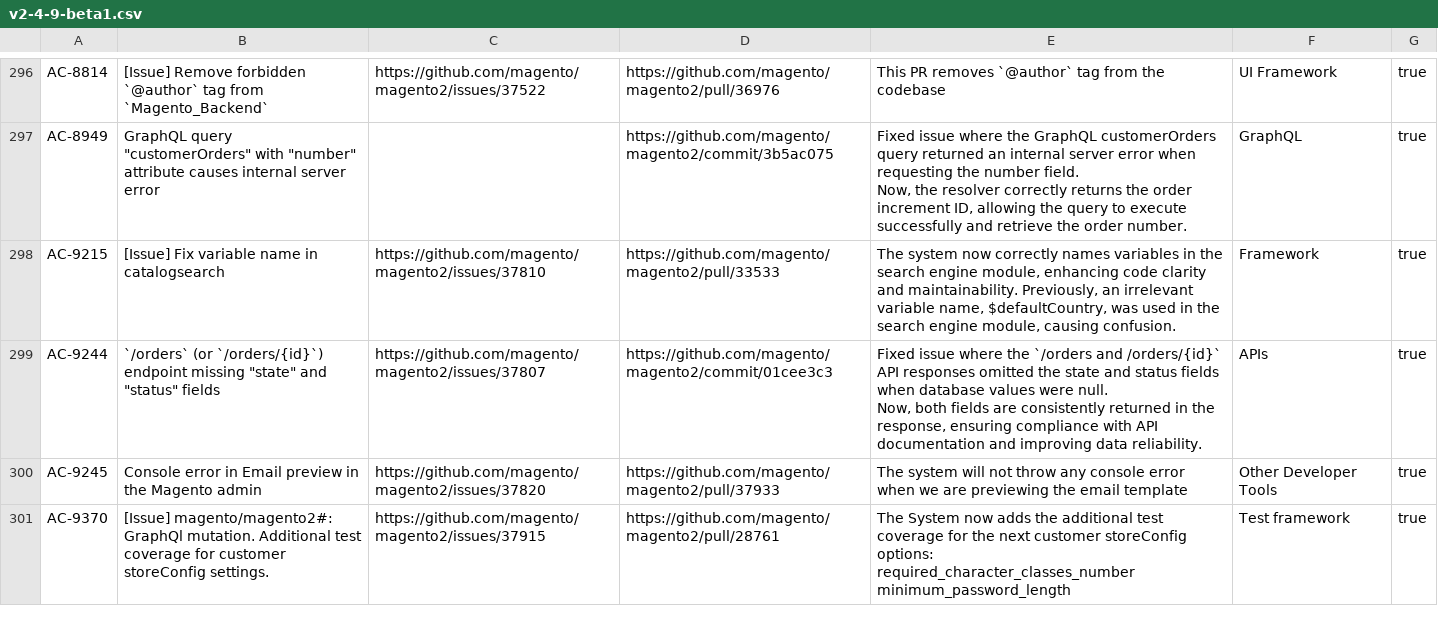
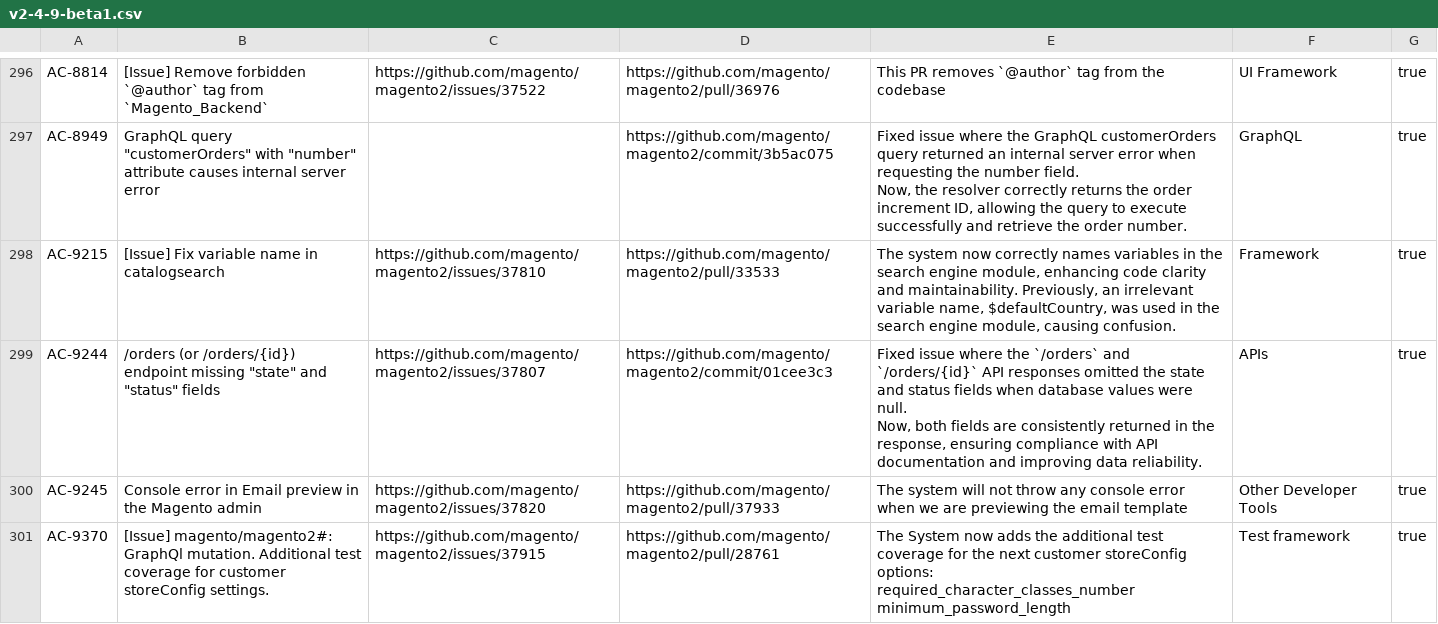
Before and after one commit to AdobeDocs/commerce-operations.en, a CSV file: _jekyll/_data/release/fixed-issues/v2-4-9-beta1.csv, drawn as a sheet; only a part is shown, gaps mark what is left out.

Commit message:
Workaround for a bug where AM017 triggered for '{id}' in heading

```diff
--- a/_jekyll/_data/release/fixed-issues/v2-4-9-beta1.csv
+++ b/_jekyll/_data/release/fixed-issues/v2-4-9-beta1.csv
@@ -439,4 +439,4 @@ Now, the resolver correctly returns the order increment ID, allowing the query t
 AC-9215,[Issue] Fix variable name in catalogsearch,https://github.com/magento/magento2/issues/37810,https://github.com/magento/magento2/pull/33533,"The system now correctly names variables in the search engine module, enhancing code clarity and maintainability. Previously, an irrelevant variable name, $defaultCountry, was used in the search engine module, causing confusion.",Framework,true
-AC-9244,"`/orders` (or `/orders/{id}`) endpoint missing ""state"" and ""status"" fields",https://github.com/magento/magento2/issues/37807,https://github.com/magento/magento2/commit/01cee3c3,"Fixed issue where the `/orders and /orders/{id}` API responses omitted the state and status fields when database values were null.
-Now, both fields are consistently returned in the response, ensuring compliance with API documentation and improving data reliability.",APIs,true
+AC-9244,"/orders (or /orders/{id}) endpoint missing ""state"" and ""status"" fields",https://github.com/magento/magento2/issues/37807,https://github.com/magento/magento2/commit/01cee3c3,"Fixed issue where the `/orders` and `/orders/{id}` API responses omitted the state and status fields when database values were null.
+Now, both fields are consistently returned in the response, ensuring compliance with API documentation and improving data reliability.",APIs,true
 AC-9245,Console error in Email preview in the Magento admin,https://github.com/magento/magento2/issues/37820,https://github.com/magento/magento2/pull/37933,The system will not throw any console error when we are previewing the email template,Other Developer Tools,true
```
Also changed, not shown: 5 other files.
